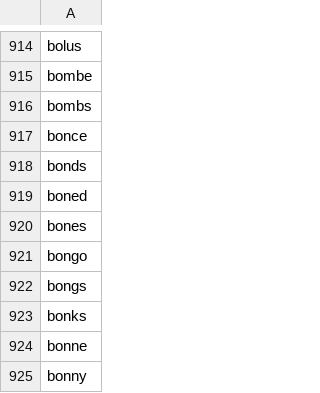
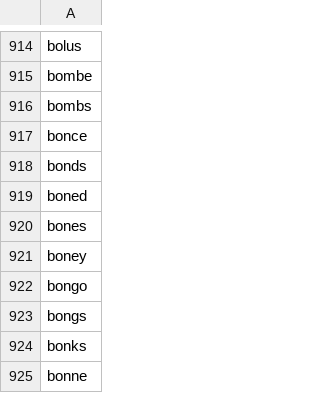
Before and after one commit to john-r-r-allen/ordle-helper, a CSV file: word_bank.csv, drawn as a sheet; only a part is shown, gaps mark what is left out; the shorter side is filled out with more unchanged rows.

Commit message:
Add boney to word bank

```diff
--- a/word_bank.csv
+++ b/word_bank.csv
@@ -920,2 +920,3 @@ boned
 bones
+boney
 bongo
```
